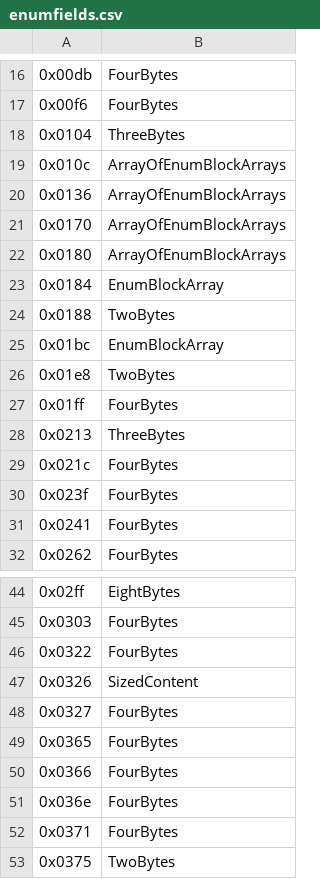
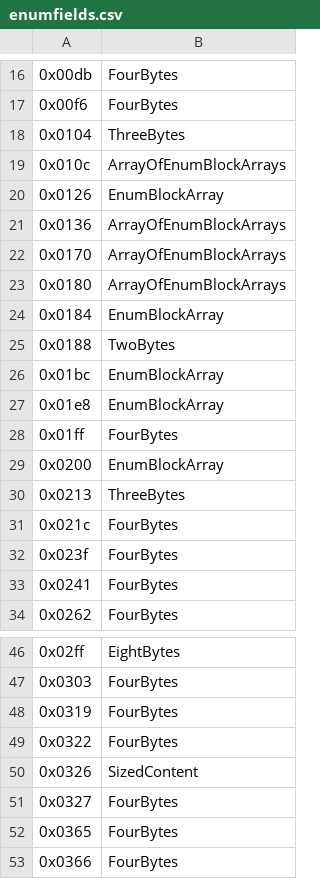
Before and after one commit to Griffon26/gaserver, a CSV file: scripts/known_field_data/enumfields.csv, drawn as a sheet; only a part is shown, gaps mark what is left out; the shorter side is filled out with more unchanged rows.

```diff
--- a/scripts/known_field_data/enumfields.csv
+++ b/scripts/known_field_data/enumfields.csv
@@ -19,2 +19,3 @@
 0x010c,ArrayOfEnumBlockArrays,
+0x0126,EnumBlockArray,
 0x0136,ArrayOfEnumBlockArrays,
@@ -25,4 +26,5 @@
 0x01bc,EnumBlockArray,
-0x01e8,TwoBytes,
+0x01e8,EnumBlockArray,
 0x01ff,FourBytes,
+0x0200,EnumBlockArray,
 0x0213,ThreeBytes,
@@ -45,2 +47,3 @@
 0x0303,FourBytes,
+0x0319,FourBytes,
 0x0322,FourBytes,
```
Also changed, not shown: 1 other file.
